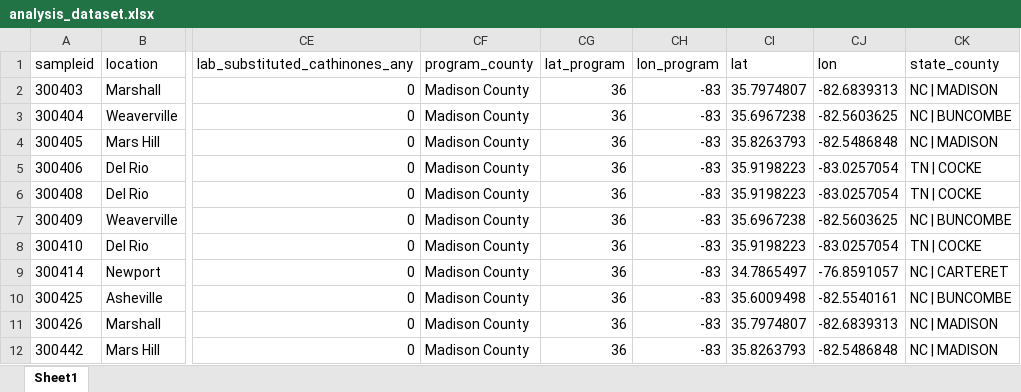
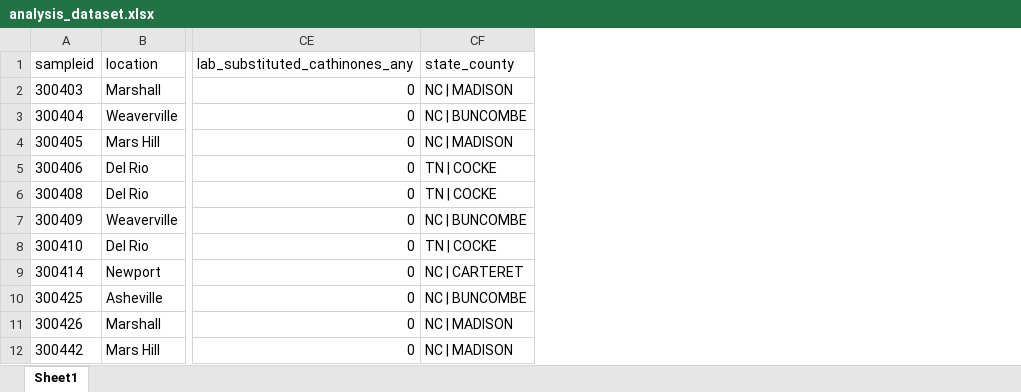
Before and after one commit to opioiddatalab/drugchecking, an Excel workbook: datasets/selfservice/hnc/analysis_dataset.xlsx, sheet Sheet1, drawn as a sheet; only a part is shown, gaps mark what is left out; values as stored, in another font and other column widths than the file's, no borders; the diff names each change by its address in the sheet, - before the commit and + after, or states it on an @@ line.

Commit message:
geo location fix

```diff
--- a/datasets/selfservice/hnc/analysis_dataset.xlsx (sheet Sheet1)
+++ b/datasets/selfservice/hnc/analysis_dataset.xlsx (sheet Sheet1)
-column CF (program_county), rows 2-12: all Madison County
-column CG (lat_program), rows 2-12: all 36
-column CH (lon_program), rows 2-12: all -83
-column CI (lat), rows 2-12: 35.7974807 | 35.6967238 | 35.8263793 | 35.9198223 | 35.9198223 | 35.6967238 | 35.9198223 | 34.7865497 | 35.6009498 | 35.7974807 | 35.8263793
-column CJ (lon), rows 2-12: -82.6839313 | -82.5603625 | -82.5486848 | -83.0257054 | -83.0257054 | -82.5603625 | -83.0257054 | -76.8591057 | -82.5540161 | -82.6839313 | -82.5486848
```
Also changed, not shown: datasets/selfservice/hnc/lab_detail.xlsx, 5 other files.
